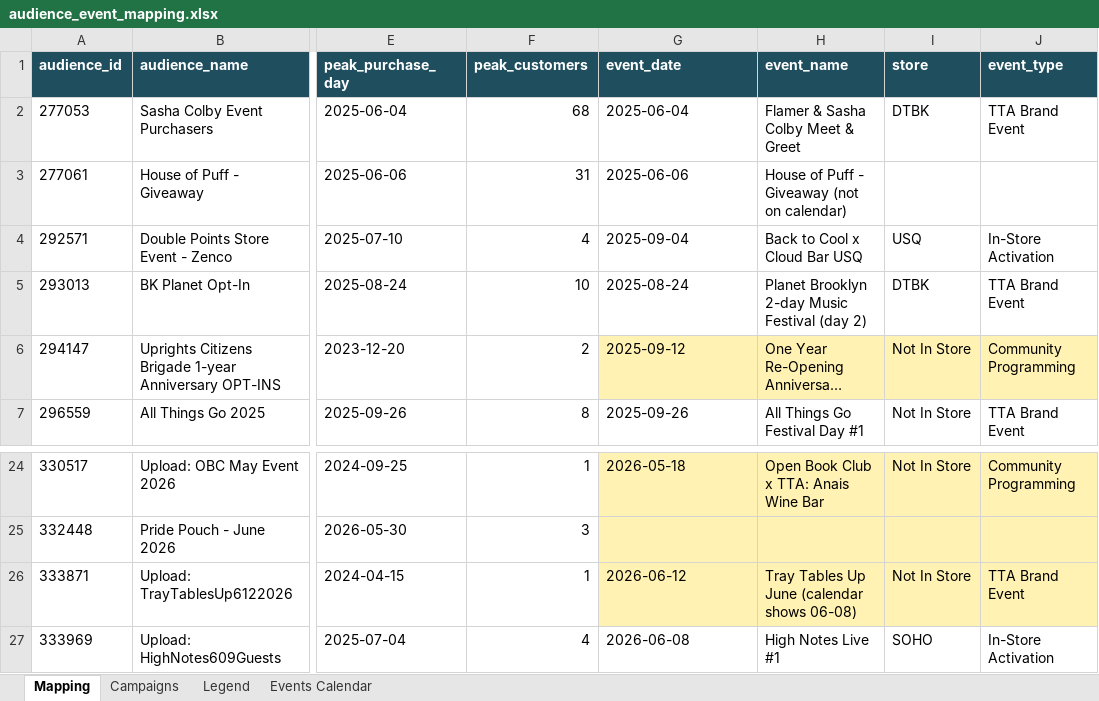
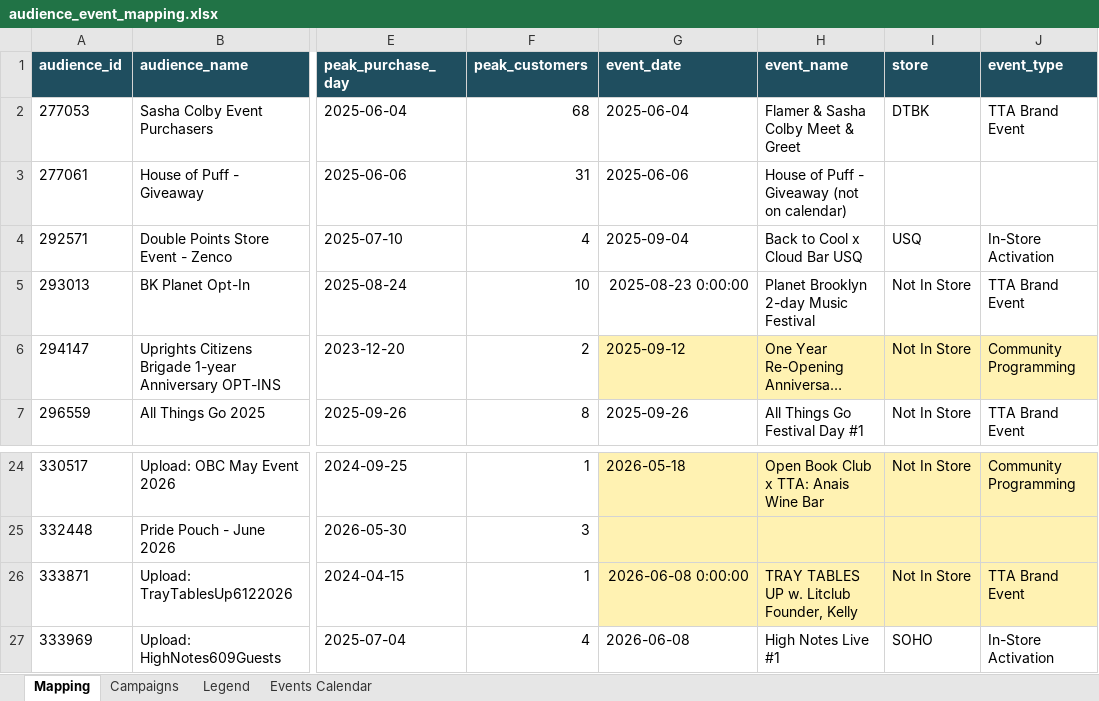
Before and after one commit to kaleogrant-tta/Cerebral, an Excel workbook: Cerebral/config/audience_event_mapping.xlsx, sheet Mapping, drawn as a sheet; only a part is shown, gaps mark what is left out; long unchanged cells end in …; values as stored, in another font and other column widths than the file's, no borders; the diff names each change by its address in the sheet, - before the commit and + after, or states it on an @@ line.

Commit message:
Events: correct UTC-shifted export dates from local xlsx; fix two roster dates

```diff
--- a/Cerebral/config/audience_event_mapping.xlsx (sheet Mapping)
+++ b/Cerebral/config/audience_event_mapping.xlsx (sheet Mapping)
-G5 (event_date): 2025-08-24
+G5 (event_date): 2025-08-23 0:00:00
-H5 (event_name): Planet Brooklyn 2-day Music Festival (day 2)
+H5 (event_name): Planet Brooklyn 2-day Music Festival
-I5 (store): DTBK
+I5 (store): Not In Store
-G26 (event_date): 2026-06-12
+G26 (event_date): 2026-06-08 0:00:00
-H26 (event_name): Tray Tables Up June (calendar shows 06-08)
+H26 (event_name): TRAY TABLES UP w. Litclub Founder, Kelly
```
Also changed, not shown: 2 other files.
